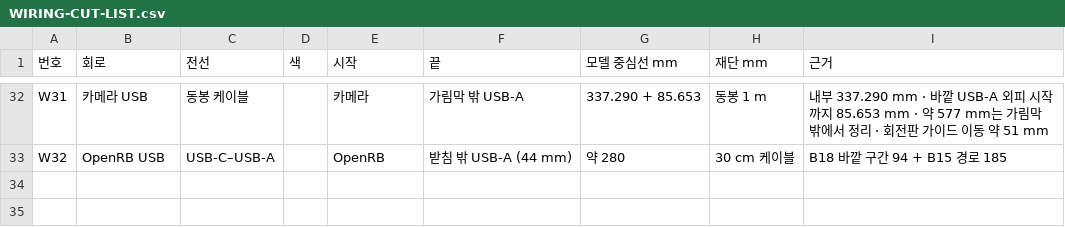
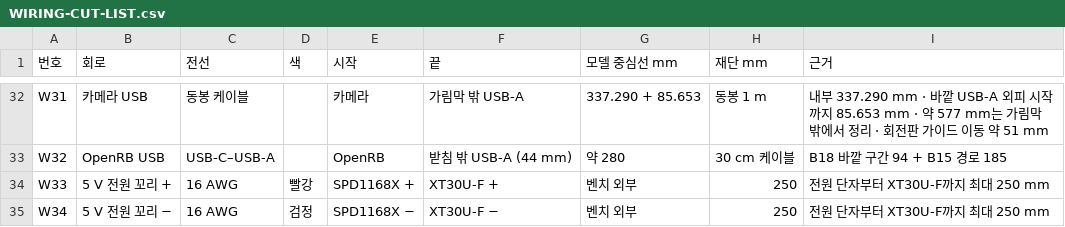
Before and after one commit to ckh7488/head, a CSV file: mechanical/WIRING-CUT-LIST.csv, drawn as a sheet; only a part is shown, gaps mark what is left out.

```diff
--- a/mechanical/WIRING-CUT-LIST.csv
+++ b/mechanical/WIRING-CUT-LIST.csv
@@ -33 +33,3 @@ W31,카메라 USB,동봉 케이블,,카메라,가림막 밖 USB-A,337.290 + 85.6
 W32,OpenRB USB,USB-C–USB-A,,OpenRB,받침 밖 USB-A (44 mm),약 280,30 cm 케이블,B18 바깥 구간 94 + B15 경로 185
+W33,5 V 전원 꼬리 +,16 AWG,빨강,SPD1168X +,XT30U-F +,벤치 외부,250,전원 단자부터 XT30U-F까지 최대 250 mm
+W34,5 V 전원 꼬리 −,16 AWG,검정,SPD1168X −,XT30U-F −,벤치 외부,250,전원 단자부터 XT30U-F까지 최대 250 mm
```
Also changed, not shown: electronics/servo-hub/BOM.csv, mechanical/BOM.csv, 15 other files.
